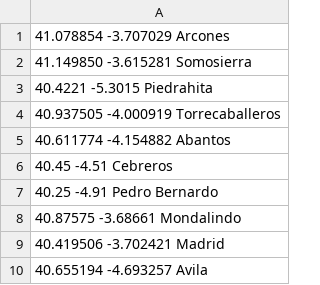
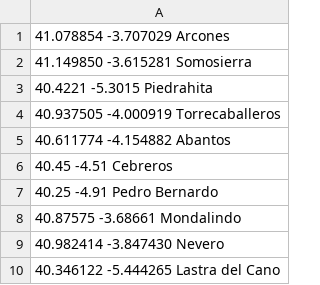
Before and after one commit to B4dWo1f/RASPlots, a CSV file: takeoffs.csv (was pueblos.csv), drawn as a sheet.

Commit message:
Update villages and takeoffs. lats/lons included in repo

```diff
--- a/pueblos.csv
+++ b/takeoffs.csv
@@ -8,3 +8,3 @@
 40.87575   -3.68661   Mondalindo
-40.419506   -3.702421   Madrid
-40.655194   -4.693257   Avila
+40.982414   -3.847430   Nevero
+40.346122   -5.444265   Lastra del Cano
```
Also changed, not shown: 10 other files.
